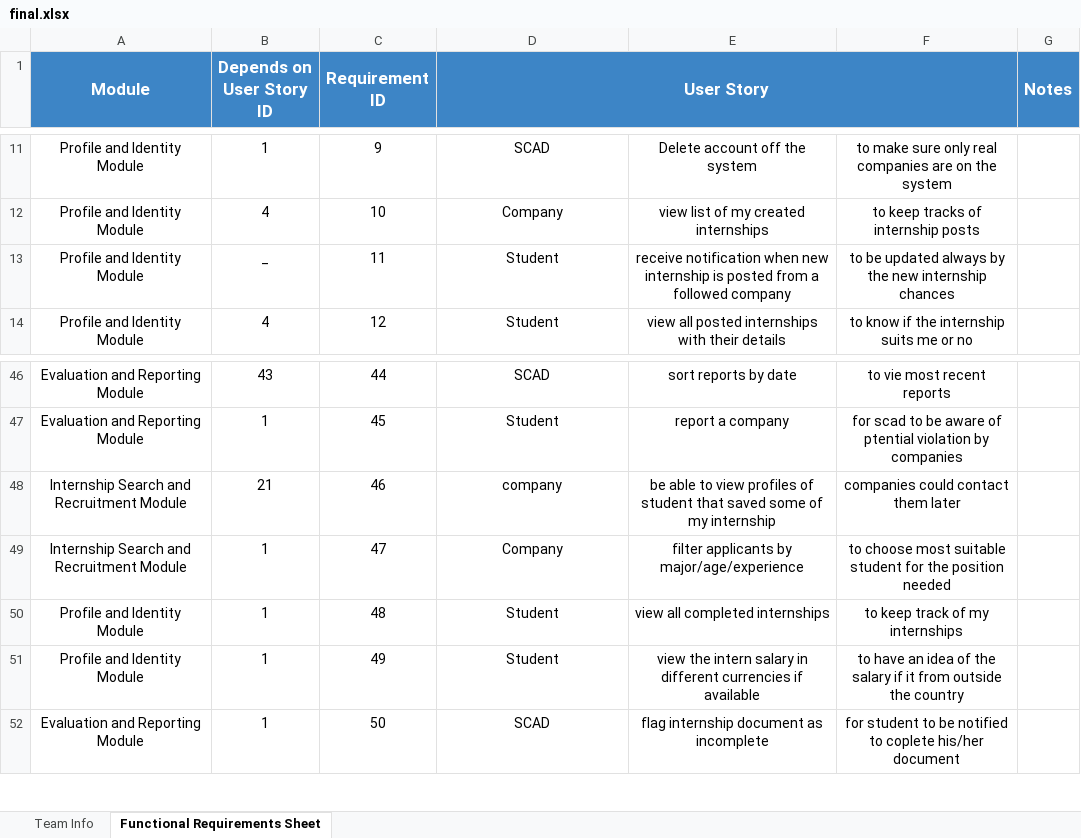
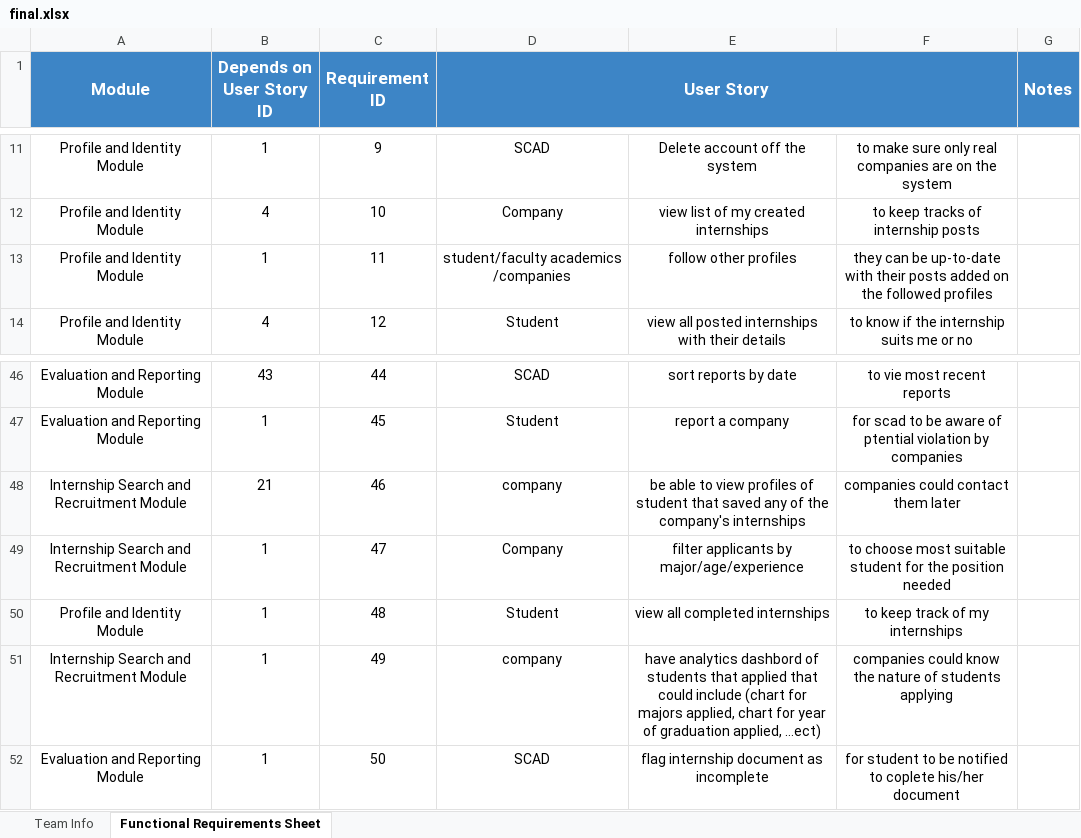
Before and after one commit to CSEN603-2025/el-masreya-lel-barmageyaat, an Excel workbook: final.xlsx, sheet Functional Requirements Sheet, drawn as a sheet; only a part is shown, gaps mark what is left out; values as stored, in another font and other column widths than the file's, no borders; the diff names each change by its address in the sheet, - before the commit and + after, or states it on an @@ line.

Commit message:
final 2

```diff
--- a/final.xlsx (sheet Functional Requirements Sheet)
+++ b/final.xlsx (sheet Functional Requirements Sheet)
-B13 (Depends on User Story ID): _
+B13 (Depends on User Story ID): 1
-D13 (User Story): Student
+D13 (User Story): student/faculty academics /companies
-E13: receive notification when new internship is posted from a followed company
+E13: follow other profiles
-F13: to be updated always by the new internship chances
+F13: they can be up-to-date with their posts added on the followed profiles
-E48: …that saved some of my internship
+E48: …that saved any of the company's internships
-A51 (Module): Profile and Identity Module
+A51 (Module): Internship Search and Recruitment Module
-D51 (User Story): Student
+D51 (User Story): company
-E51: view the intern salary in different currencies if available
+E51: have analytics dashbord of students that applied that could include (chart for majors applied, chart for year of graduation applied, …ect)
-F51: to have an idea of the salary if it from outside the country
+F51: companies could know the nature of students applying
```
